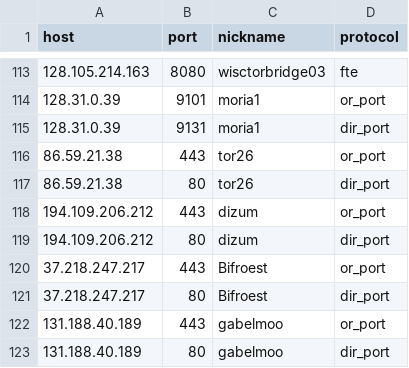
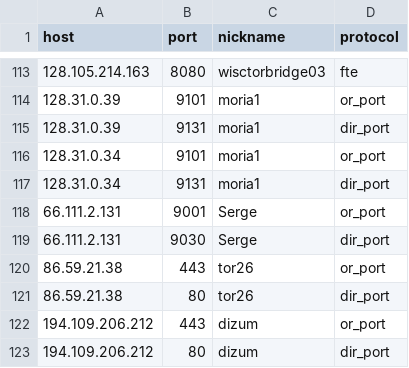
Before and after one commit to OpenObservatory/ooni-resources, a CSV file: bridge_reachability/tor-bridges-ip-port.csv, drawn as a sheet; only a part is shown, gaps mark what is left out; the shorter side is filled out with more unchanged rows.

Commit message:
Add moria IP listed in the consensus, add Serge bridge list in auth_dirs.inc

```diff
--- a/bridge_reachability/tor-bridges-ip-port.csv
+++ b/bridge_reachability/tor-bridges-ip-port.csv
@@ -115,2 +115,6 @@ host,port,nickname,protocol
 128.31.0.39,9131,moria1,dir_port
+128.31.0.34,9101,moria1,or_port
+128.31.0.34,9131,moria1,dir_port
+66.111.2.131,9001,Serge,or_port
+66.111.2.131,9030,Serge,dir_port
 86.59.21.38,443,tor26,or_port
```
